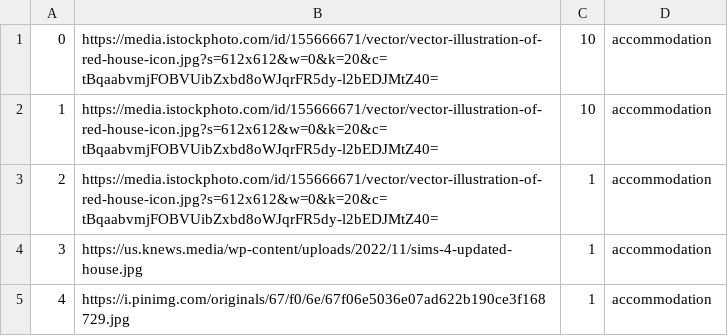
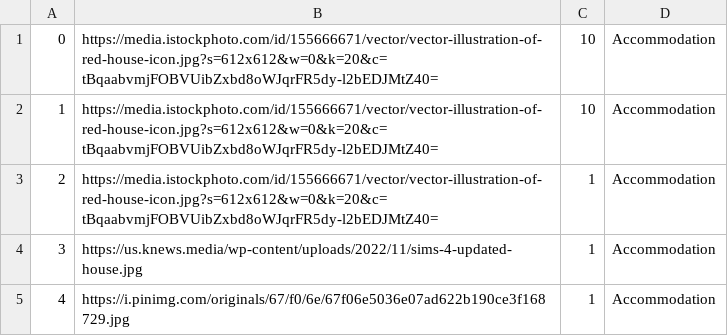
Before and after one commit to Batranovic/sims, a CSV file: WpfApp1/WpfApp1/Resources/Data/images.csv, drawn as a sheet.

```diff
--- a/WpfApp1/WpfApp1/Resources/Data/images.csv
+++ b/WpfApp1/WpfApp1/Resources/Data/images.csv
@@ -1,5 +1,5 @@
-0,https://media.istockphoto.com/id/155666671/vector/vector-illustration-of-red-house-icon.jpg?s=612x612&w=0&k=20&c=tBqaabvmjFOBVUibZxbd8oWJqrFR5dy-l2bEDJMtZ40=,10,accommodation
-1,https://media.istockphoto.com/id/155666671/vector/vector-illustration-of-red-house-icon.jpg?s=612x612&w=0&k=20&c=tBqaabvmjFOBVUibZxbd8oWJqrFR5dy-l2bEDJMtZ40=,10,accommodation
-2,https://media.istockphoto.com/id/155666671/vector/vector-illustration-of-red-house-icon.jpg?s=612x612&w=0&k=20&c=tBqaabvmjFOBVUibZxbd8oWJqrFR5dy-l2bEDJMtZ40=,1,accommodation
-3,https://us.knews.media/wp-content/uploads/2022/11/sims-4-updated-house.jpg,1,accommodation
-4,https://i.pinimg.com/originals/67/f0/6e/67f06e5036e07ad622b190ce3f168729.jpg,1,accommodation
+0,https://media.istockphoto.com/id/155666671/vector/vector-illustration-of-red-house-icon.jpg?s=612x612&w=0&k=20&c=tBqaabvmjFOBVUibZxbd8oWJqrFR5dy-l2bEDJMtZ40=,10,Accommodation
+1,https://media.istockphoto.com/id/155666671/vector/vector-illustration-of-red-house-icon.jpg?s=612x612&w=0&k=20&c=tBqaabvmjFOBVUibZxbd8oWJqrFR5dy-l2bEDJMtZ40=,10,Accommodation
+2,https://media.istockphoto.com/id/155666671/vector/vector-illustration-of-red-house-icon.jpg?s=612x612&w=0&k=20&c=tBqaabvmjFOBVUibZxbd8oWJqrFR5dy-l2bEDJMtZ40=,1,Accommodation
+3,https://us.knews.media/wp-content/uploads/2022/11/sims-4-updated-house.jpg,1,Accommodation
+4,https://i.pinimg.com/originals/67/f0/6e/67f06e5036e07ad622b190ce3f168729.jpg,1,Accommodation
```
Also changed, not shown: WpfApp1/WpfApp1/Resources/Data/accommodations.csv, 19 other files.
